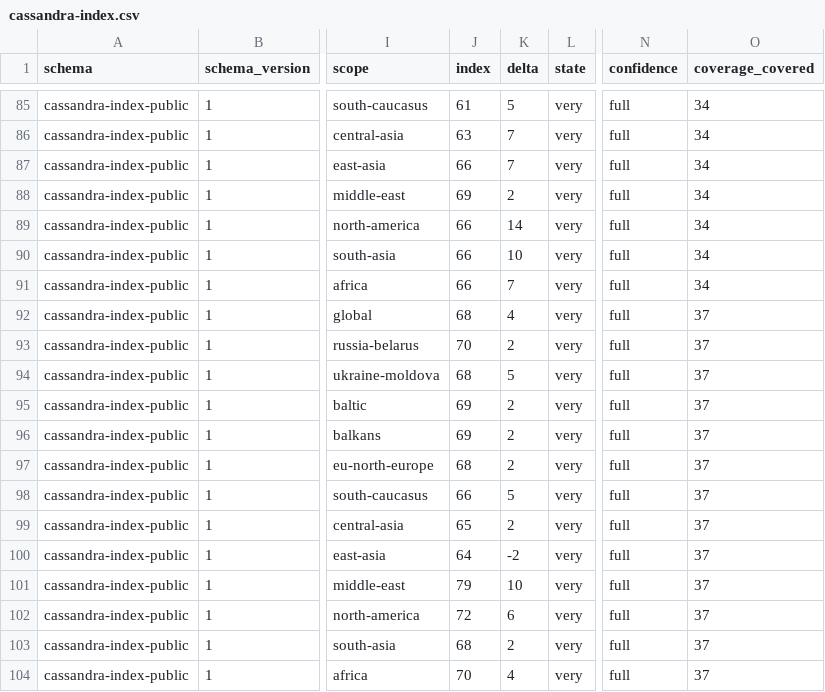
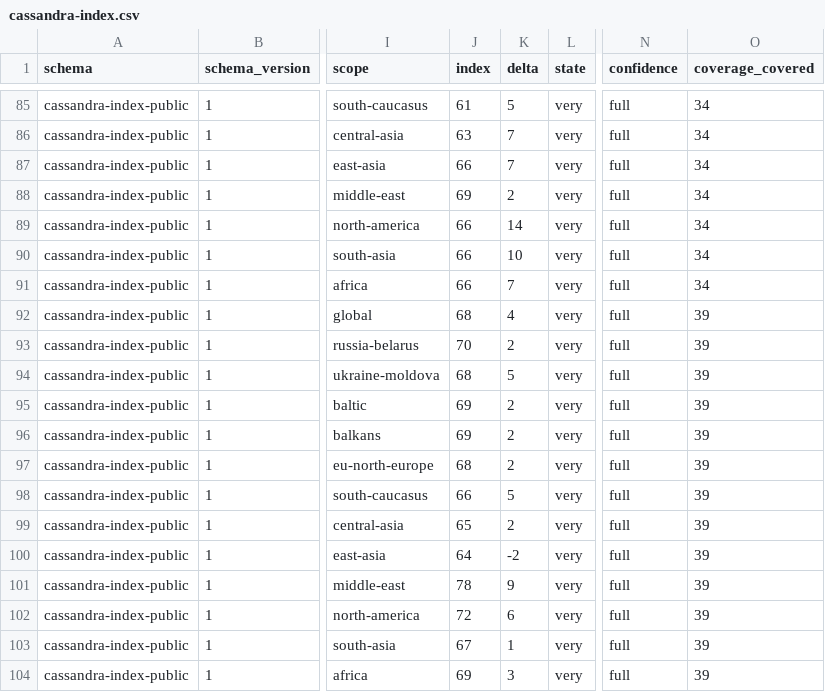
Before and after one commit to susotoze13-afk/cassandra-index, a CSV file: data/public/cassandra-index.csv, drawn as a sheet; only a part is shown, gaps mark what is left out; the diff names each change by its address in the sheet, - before the commit and + after, or states it on an @@ line.

```diff
--- a/data/public/cassandra-index.csv
+++ b/data/public/cassandra-index.csv
-O92:O104 (coverage_covered): 37
+O92:O104 (coverage_covered): 39
-J101 (index): 79
+J101 (index): 78
-K101 (delta): 10
+K101 (delta): 9
-J103 (index): 68
+J103 (index): 67
-K103 (delta): 2
+K103 (delta): 1
-J104 (index): 70
+J104 (index): 69
-K104 (delta): 4
+K104 (delta): 3
```
Also changed, not shown: 19 other files.
